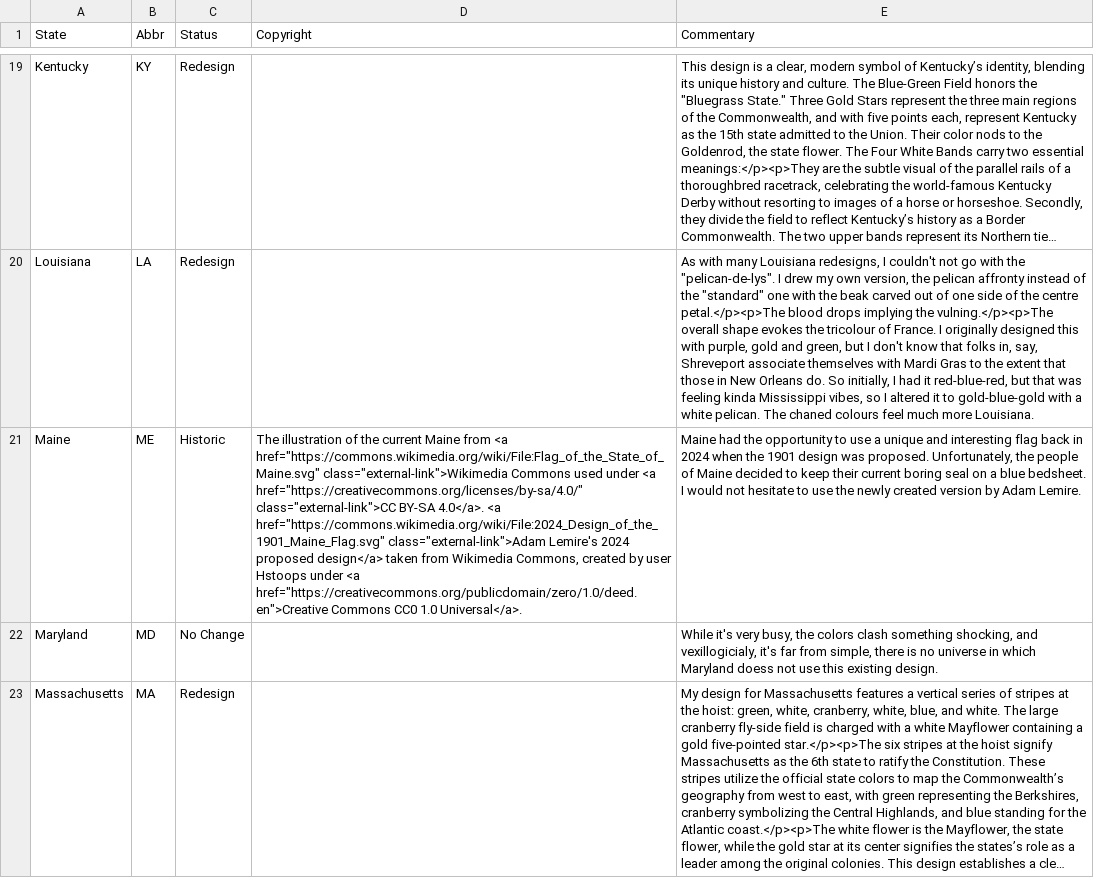
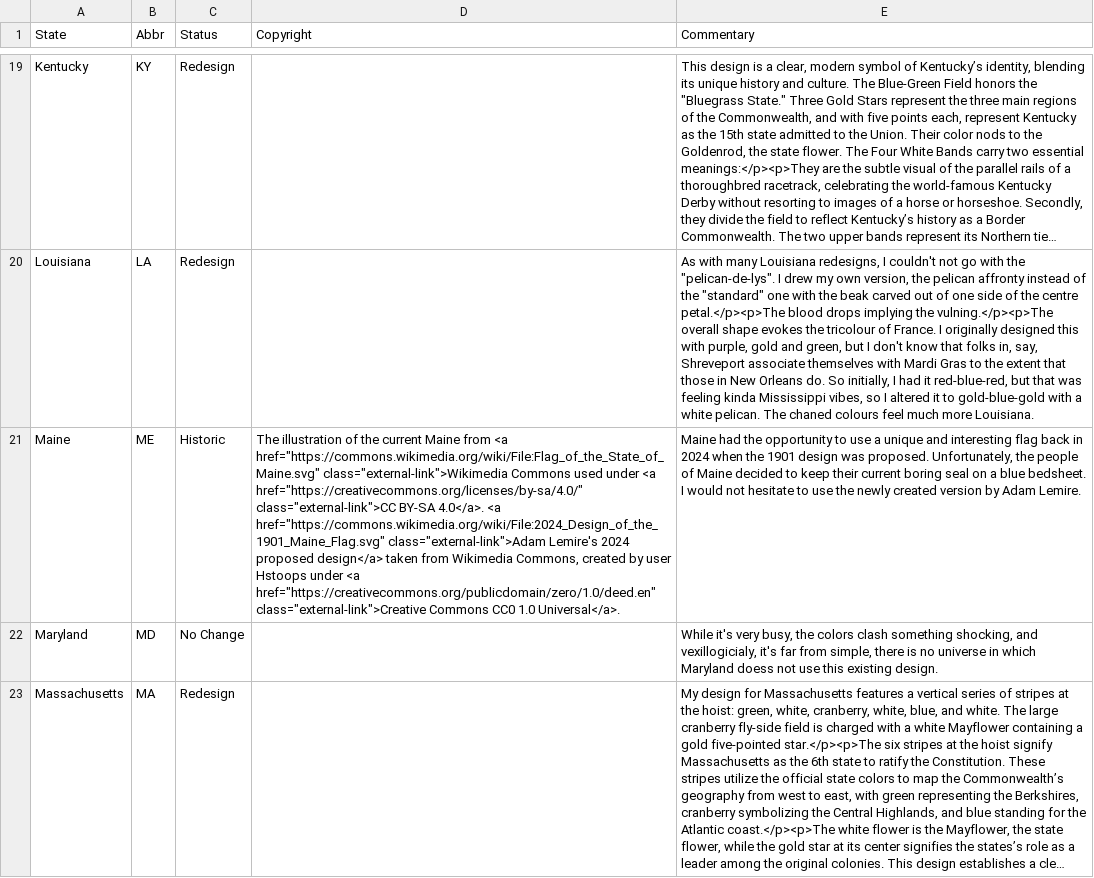
Before and after one commit to mcswee/divs-au, a CSV file: us-flags/us-flags.csv, drawn as a sheet; only a part is shown, gaps mark what is left out; long unchanged cells end in …; the diff names each change by its address in the sheet, - before the commit and + after, or states it on an @@ line.

Commit message:
Update us-flags.csv

```diff
--- a/us-flags/us-flags.csv
+++ b/us-flags/us-flags.csv
-D21 (Copyright): …under <a href="https://creativecommons.org/publicdomain/zero/1.0/deed.en">Creative Commons CC0…
+D21 (Copyright): …under <a href="https://creativecommons.org/publicdomain/zero/1.0/deed.en" class="external-link">Creative Commons CC0…
```
